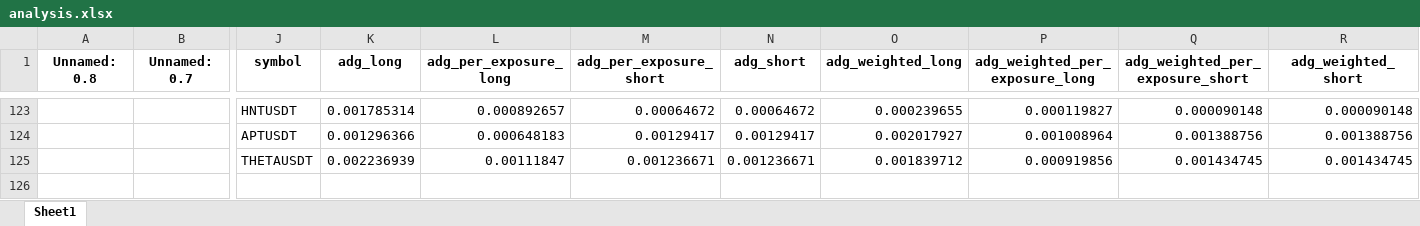
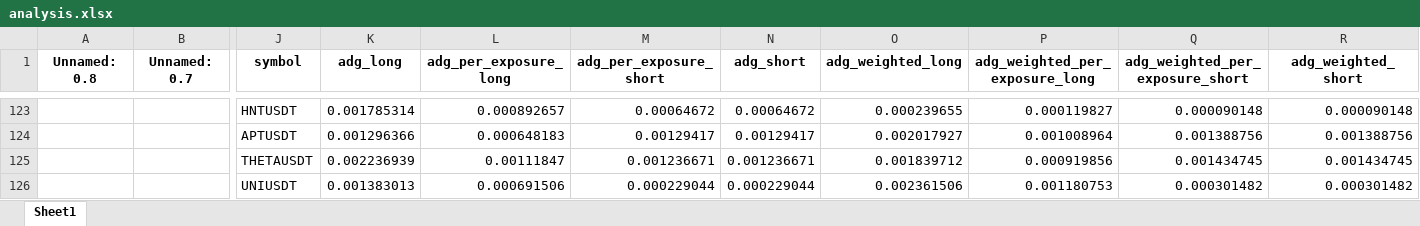
Before and after one commit to protoad56/passivbot_configs, an Excel workbook: optimized/logs/analysis.xlsx, sheet Sheet1, drawn as a sheet; only a part is shown, gaps mark what is left out; values as stored, in another font and other column widths than the file's, no borders; rows hold the shown columns only; the diff names each change by its address in the sheet, - before the commit and + after, or states it on an @@ line.

```diff
--- a/optimized/logs/analysis.xlsx (sheet Sheet1)
+++ b/optimized/logs/analysis.xlsx (sheet Sheet1)
+row 126:  |  | UNIUSDT | 0.001383013 | 0.000691506 | 0.000229044 | 0.000229044 | 0.002361506 | 0.001180753 | 0.000301482 | 0.000301482
```
Also changed, not shown: 3 other files.
